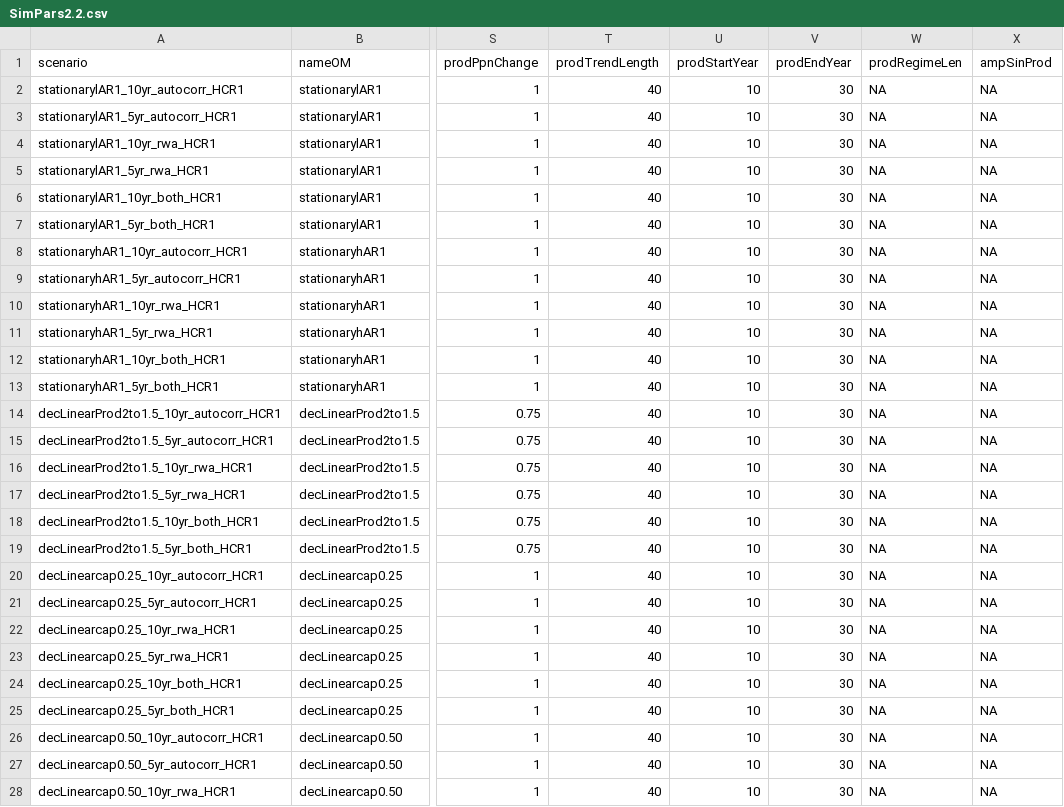
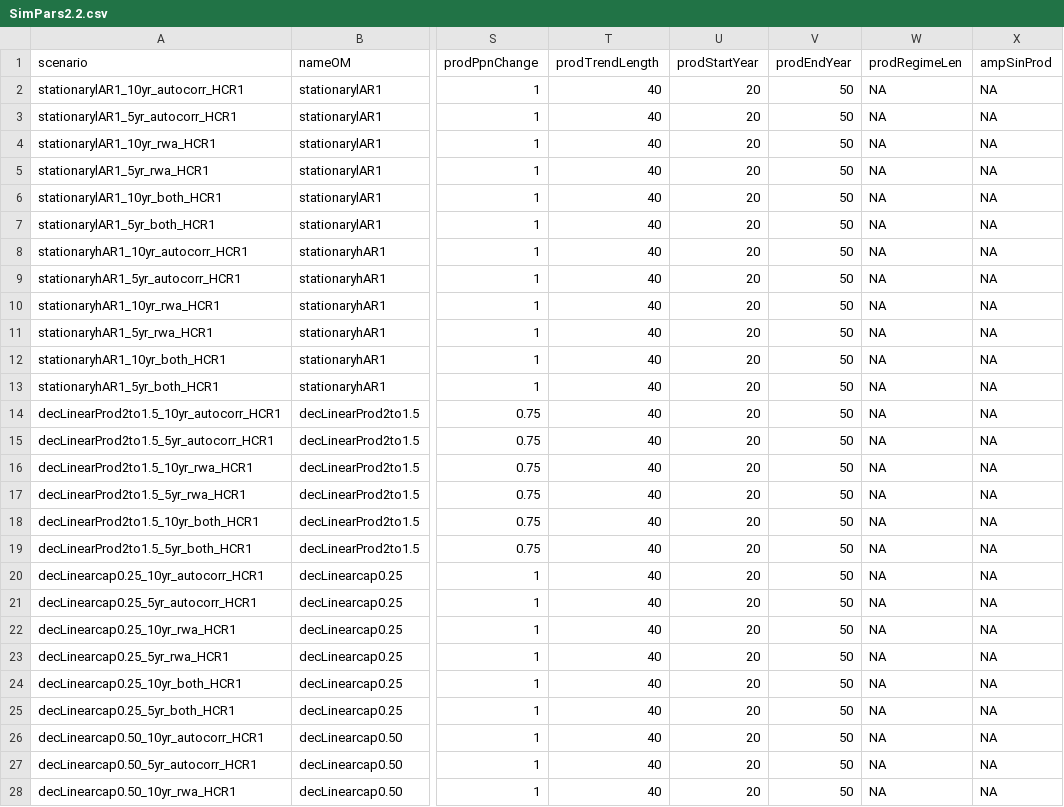
Before and after one commit to Pacific-salmon-assess/timevar_cls, a CSV file: data/guidelines/SimPars2.2.csv, drawn as a sheet; only a part is shown, gaps mark what is left out; the diff covers the shown part only; the diff names each change by its address in the sheet, - before the commit and + after, or states it on an @@ line.

```diff
--- a/data/guidelines/SimPars2.2.csv
+++ b/data/guidelines/SimPars2.2.csv
-U2:U28 (prodStartYear): 10
+U2:U28 (prodStartYear): 20
-V2:V28 (prodEndYear): 30
+V2:V28 (prodEndYear): 50
```
Also changed, not shown: 66 edited cells elsewhere in this file, 6 other files.
